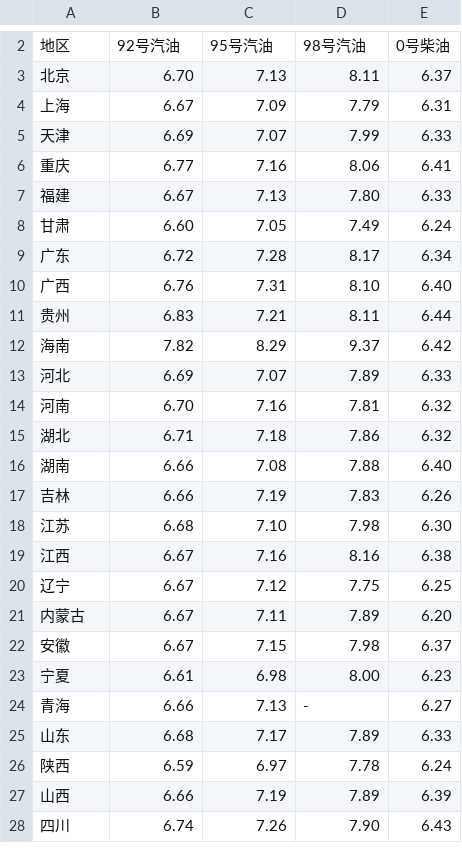
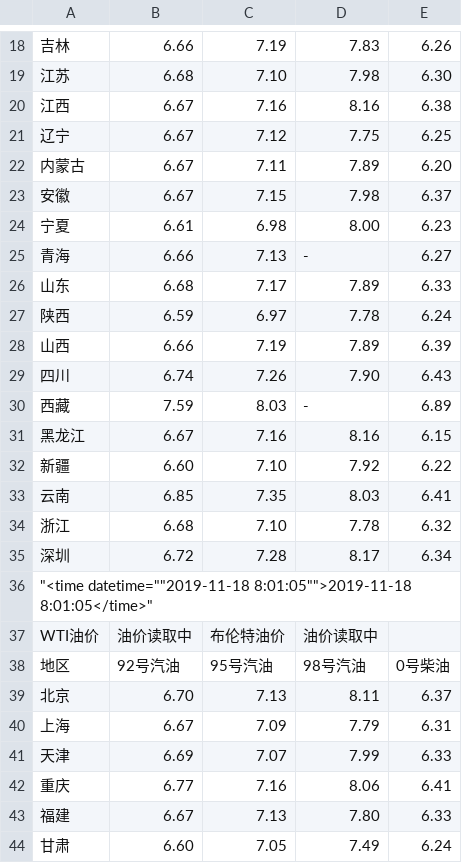
Before and after one commit to lewyu/Today_Oil_Price, a CSV file: src/today_oil_price.csv, drawn as a sheet; only a part is shown, gaps mark what is left out; the shorter side is filled out with more unchanged rows; the diff covers the shown part only; the diff names each change by its address in the sheet, - before the commit and + after, or states it on an @@ line.

```diff
--- a/src/today_oil_price.csv
+++ b/src/today_oil_price.csv
+row 18: 吉林 | 6.66 | 7.19 | 7.83 | 6.26
+row 19: 江苏 | 6.68 | 7.10 | 7.98 | 6.30
+row 20: 江西 | 6.67 | 7.16 | 8.16 | 6.38
+row 21: 辽宁 | 6.67 | 7.12 | 7.75 | 6.25
+row 22: 内蒙古 | 6.67 | 7.11 | 7.89 | 6.20
+row 23: 安徽 | 6.67 | 7.15 | 7.98 | 6.37
+row 24: 宁夏 | 6.61 | 6.98 | 8.00 | 6.23
+row 25: 青海 | 6.66 | 7.13 | - | 6.27
+row 26: 山东 | 6.68 | 7.17 | 7.89 | 6.33
+row 27: 陕西 | 6.59 | 6.97 | 7.78 | 6.24
+row 28: 山西 | 6.66 | 7.19 | 7.89 | 6.39
+row 29: 四川 | 6.74 | 7.26 | 7.90 | 6.43
+row 30: 西藏 | 7.59 | 8.03 | - | 6.89
+row 31: 黑龙江 | 6.67 | 7.16 | 8.16 | 6.15
+row 32: 新疆 | 6.60 | 7.10 | 7.92 | 6.22
+row 33: 云南 | 6.85 | 7.35 | 8.03 | 6.41
+row 34: 浙江 | 6.68 | 7.10 | 7.78 | 6.32
+row 35: 深圳 | 6.72 | 7.28 | 8.17 | 6.34
+row 36: "<time datetime=""2019-11-18 8:01:05"">2019-11-18 8:01:05</time>"
+row 37: WTI油价 | 油价读取中 | 布伦特油价 | 油价读取中
```
Also changed, not shown: 16 added rows elsewhere in this file, 1 other file.
